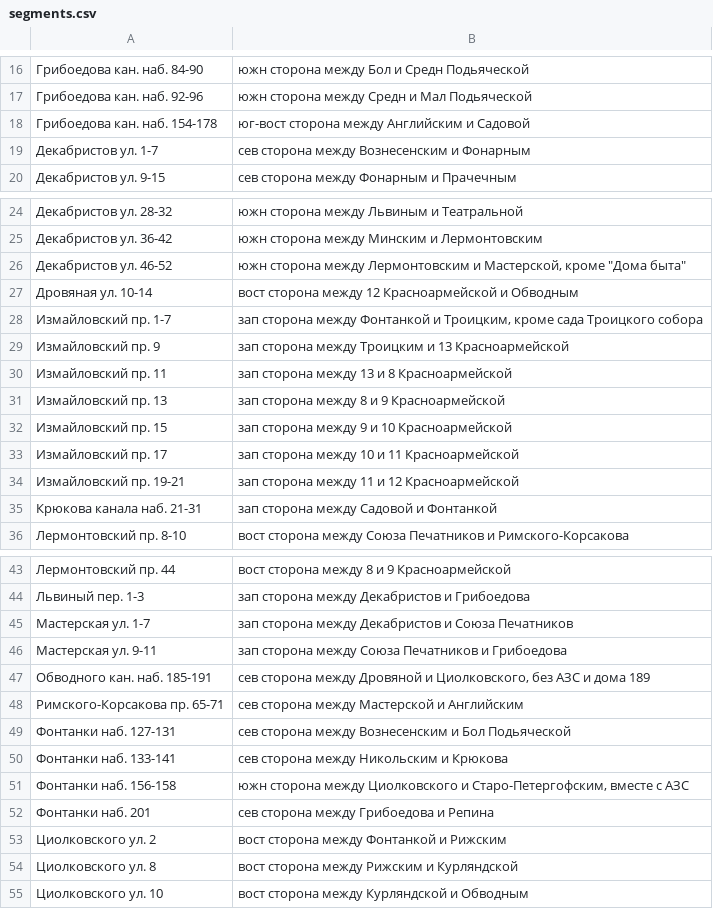
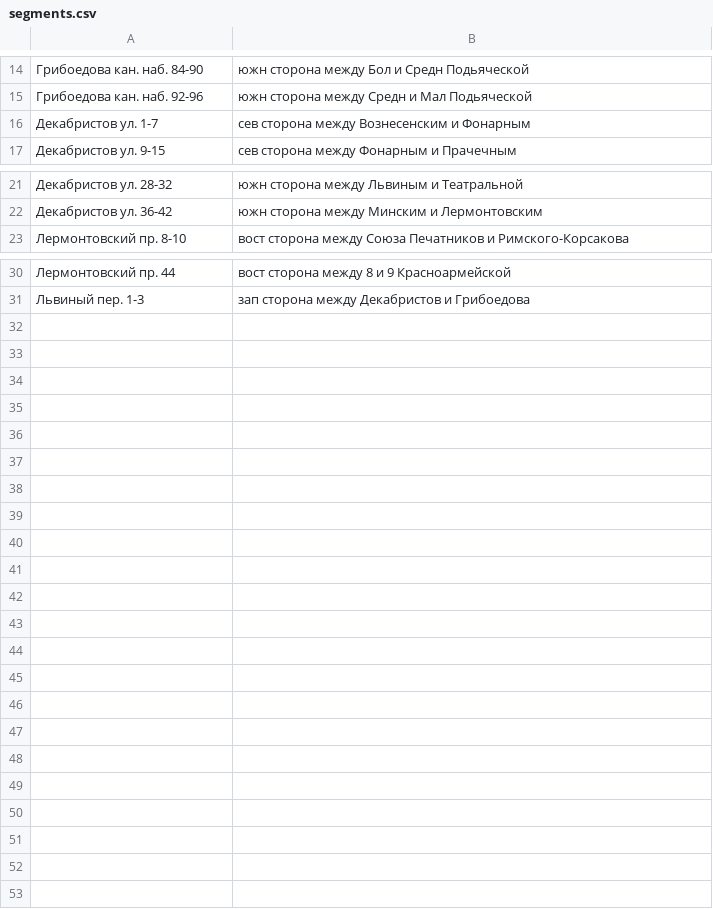
Before and after one commit to AntonKhorev/oplofk, a CSV file: segments.csv, drawn as a sheet; only a part is shown, gaps mark what is left out; the diff covers the shown part only.

Commit message:
2016-10-07 segments in josm

```diff
--- a/segments.csv
+++ b/segments.csv
@@ -17,3 +15,2 @@
 Грибоедова кан. наб. 92-96; южн сторона между Средн и Мал Подьяческой
-Грибоедова кан. наб. 154-178; юг-вост сторона между Английским и Садовой
 Декабристов ул. 1-7; сев сторона между Вознесенским и Фонарным
@@ -25,12 +22,2 @@
 Декабристов ул. 36-42; южн сторона между Минским и Лермонтовским
-Декабристов ул. 46-52; южн сторона между Лермонтовским и Мастерской, кроме "Дома быта"
-Дровяная ул. 10-14; вост сторона между 12 Красноармейской и Обводным
-Измайловский пр. 1-7; зап сторона между Фонтанкой и Троицким, кроме сада Троицкого собора
-Измайловский пр. 9; зап сторона между Троицким и 13 Красноармейской
-Измайловский пр. 11; зап сторона между 13 и 8 Красноармейской
-Измайловский пр. 13; зап сторона между 8 и 9 Красноармейской
-Измайловский пр. 15; зап сторона между 9 и 10 Красноармейской
-Измайловский пр. 17; зап сторона между 10 и 11 Красноармейской
-Измайловский пр. 19-21; зап сторона между 11 и 12 Красноармейской
-Крюкова канала наб. 21-31; зап сторона между Садовой и Фонтанкой
 Лермонтовский пр. 8-10; вост сторона между Союза Печатников и Римского-Корсакова
@@ -44,12 +31 @@
 Львиный пер. 1-3; зап сторона между Декабристов и Грибоедова
-Мастерская ул. 1-7; зап сторона между Декабристов и Союза Печатников
-Мастерская ул. 9-11; зап сторона между Союза Печатников и Грибоедова
-Обводного кан. наб. 185-191; сев сторона между Дровяной и Циолковского, без АЗС и дома 189
-Римского-Корсакова пр. 65-71; сев сторона между Мастерской и Английским
-Фонтанки наб. 127-131; сев сторона между Вознесенским и Бол Подьяческой
-Фонтанки наб. 133-141; сев сторона между Никольским и Крюкова
-Фонтанки наб. 156-158; южн сторона между Циолковского и Старо-Петергофским, вместе с АЗС
-Фонтанки наб. 201; сев сторона между Грибоедова и Репина
-Циолковского ул. 2; вост сторона между Фонтанкой и Рижским
-Циолковского ул. 8; вост сторона между Рижским и Курляндской
-Циолковского ул. 10; вост сторона между Курляндской и Обводным
```
Also changed, not shown: 2 removed rows elsewhere in this file, surveys.csv, 1 other file.
